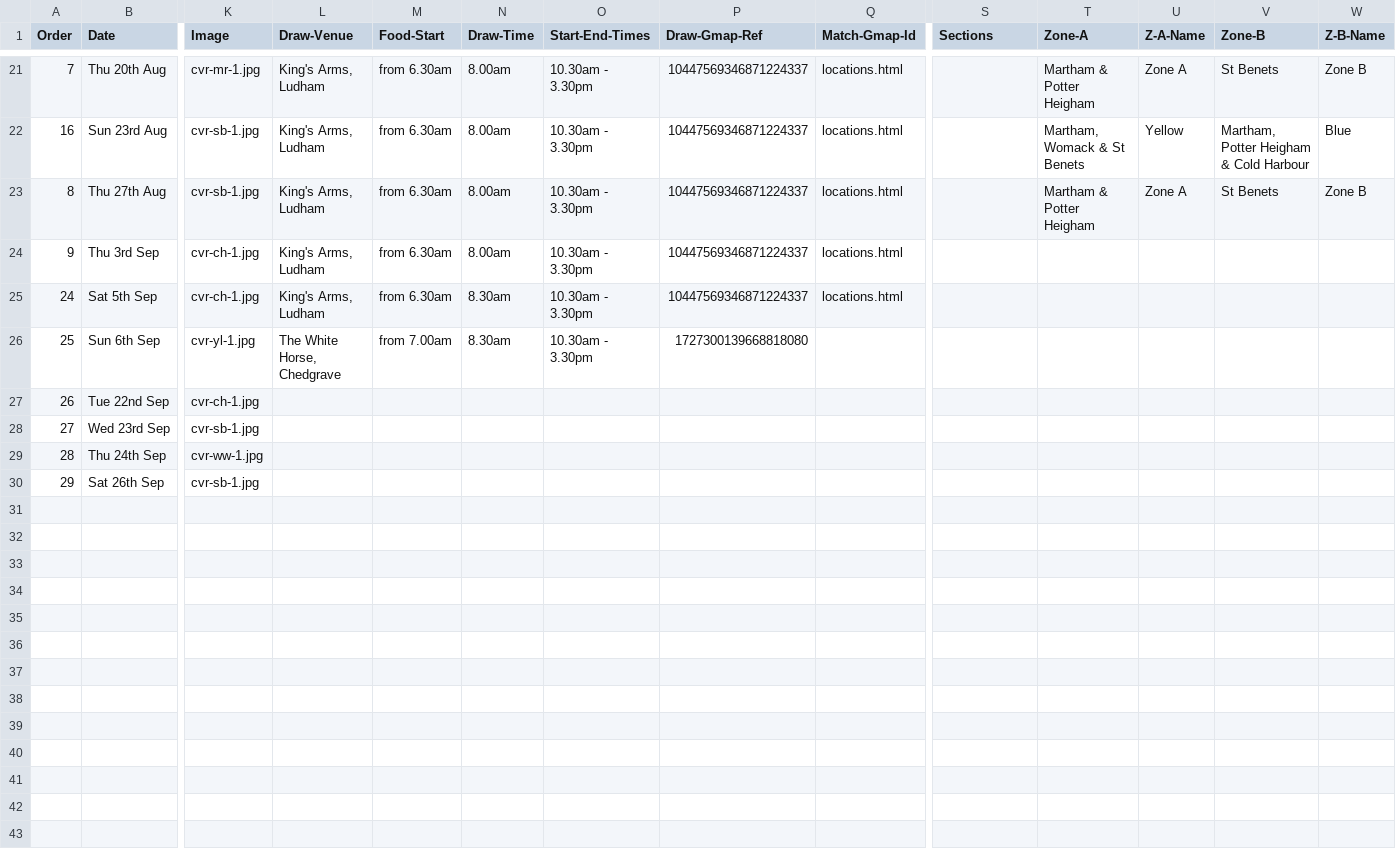
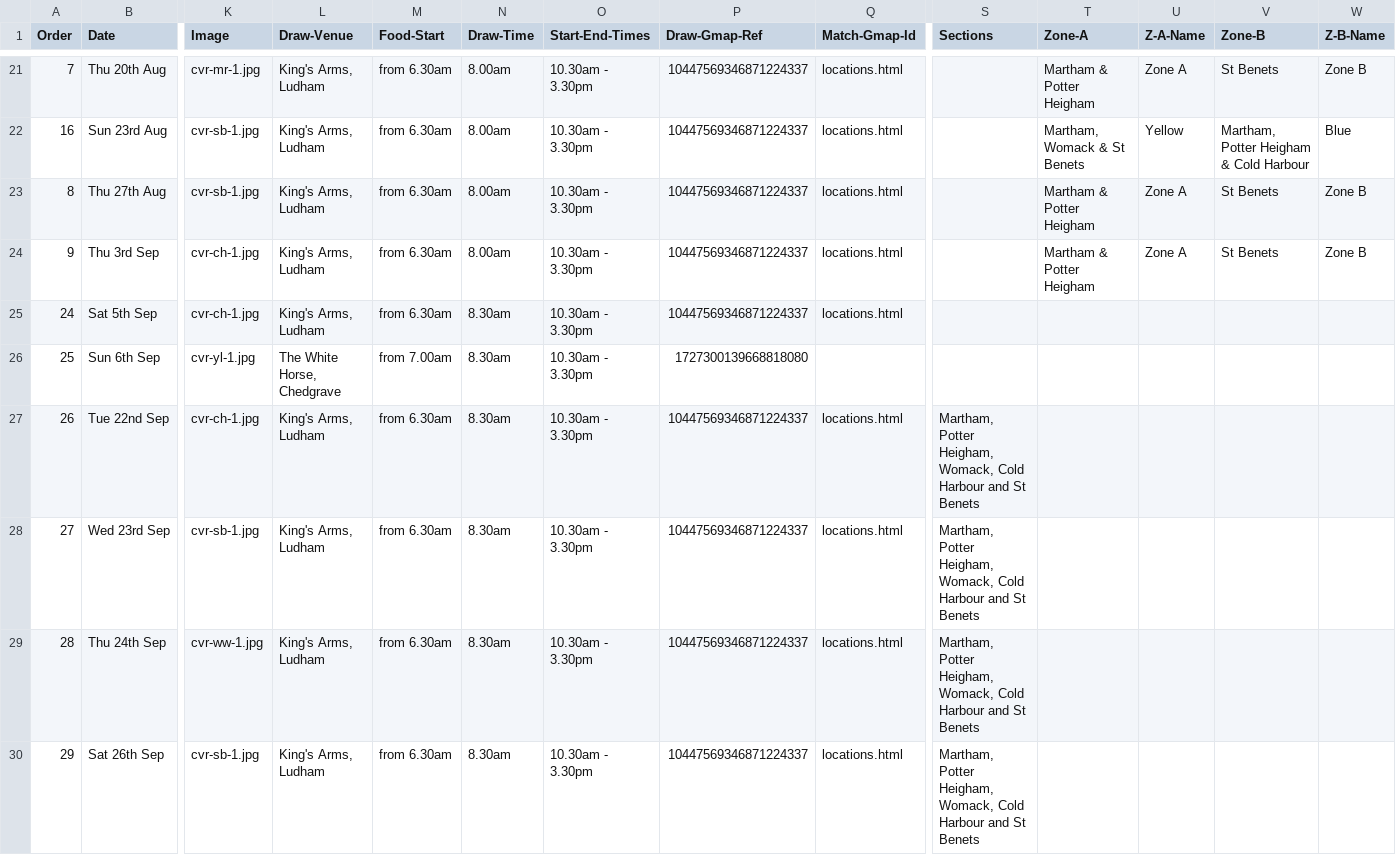
Before and after one commit to ndaa-developer/ndaa-release-two, a CSV file: _data/matches.csv, drawn as a sheet; only a part is shown, gaps mark what is left out; the diff names each change by its address in the sheet, - before the commit and + after, or states it on an @@ line.

```diff
--- a/_data/matches.csv
+++ b/_data/matches.csv
-T24 (Zone-A): (empty)
+T24 (Zone-A): Martham & Potter Heigham
-U24 (Z-A-Name): (empty)
+U24 (Z-A-Name): Zone A
-V24 (Zone-B): (empty)
+V24 (Zone-B): St Benets
-W24 (Z-B-Name): (empty)
+W24 (Z-B-Name): Zone B
-L27:L30 (Draw-Venue): (empty)
+L27:L30 (Draw-Venue): King's Arms, Ludham
-M27:M30 (Food-Start): (empty)
+M27:M30 (Food-Start): from 6.30am
-N27:N30 (Draw-Time): (empty)
+N27:N30 (Draw-Time): 8.30am
-O27:O30 (Start-End-Times): (empty)
+O27:O30 (Start-End-Times): 10.30am - 3.30pm
-P27:P30 (Draw-Gmap-Ref): (empty)
+P27:P30 (Draw-Gmap-Ref): 10447569346871224337
-Q27:Q30 (Match-Gmap-Id): (empty)
+Q27:Q30 (Match-Gmap-Id): locations.html
-S27:S30 (Sections): (empty)
+S27:S30 (Sections): Martham, Potter Heigham, Womack, Cold Harbour and St Benets
```
Also changed, not shown: _data/bookings.csv.
